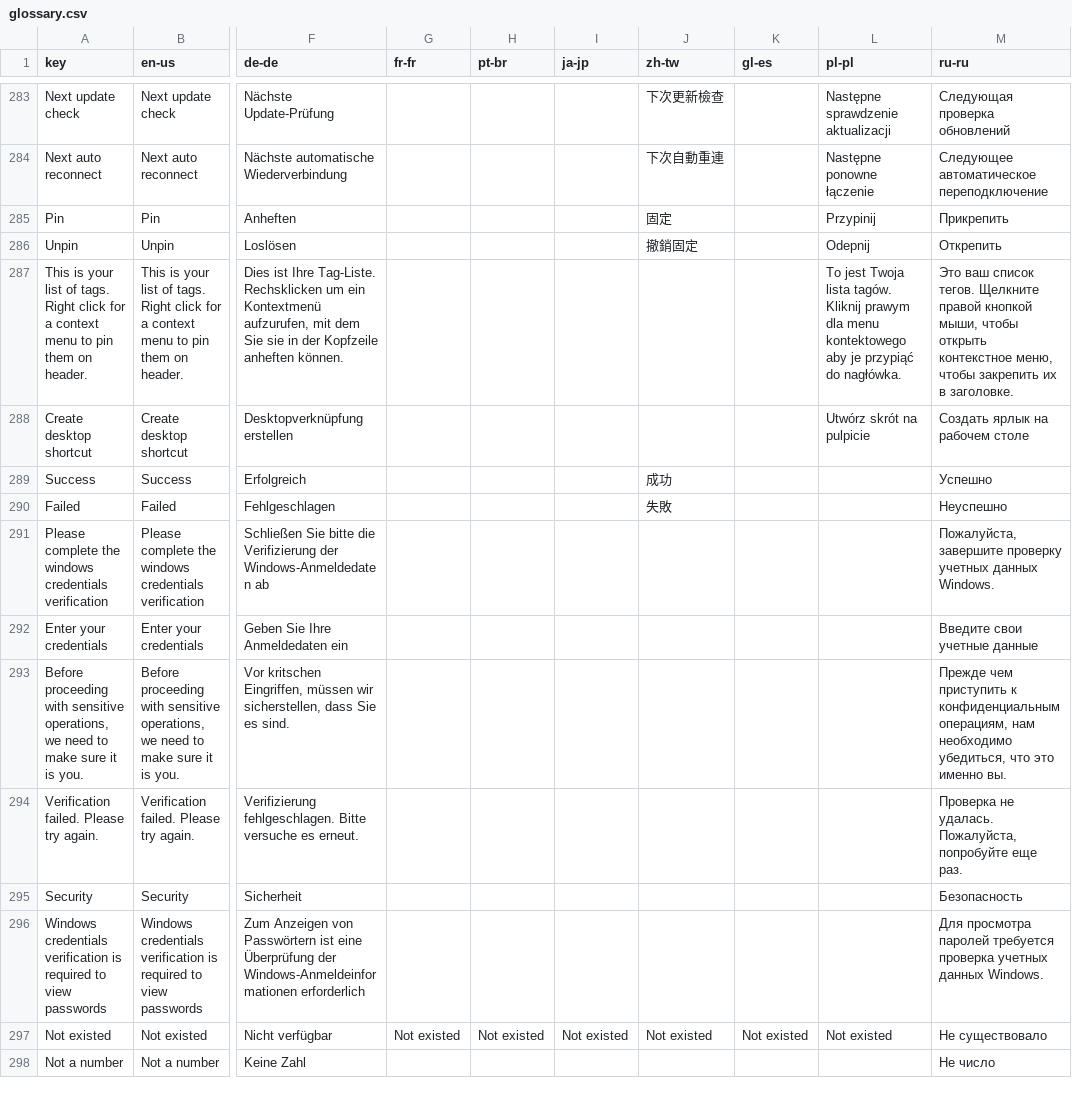
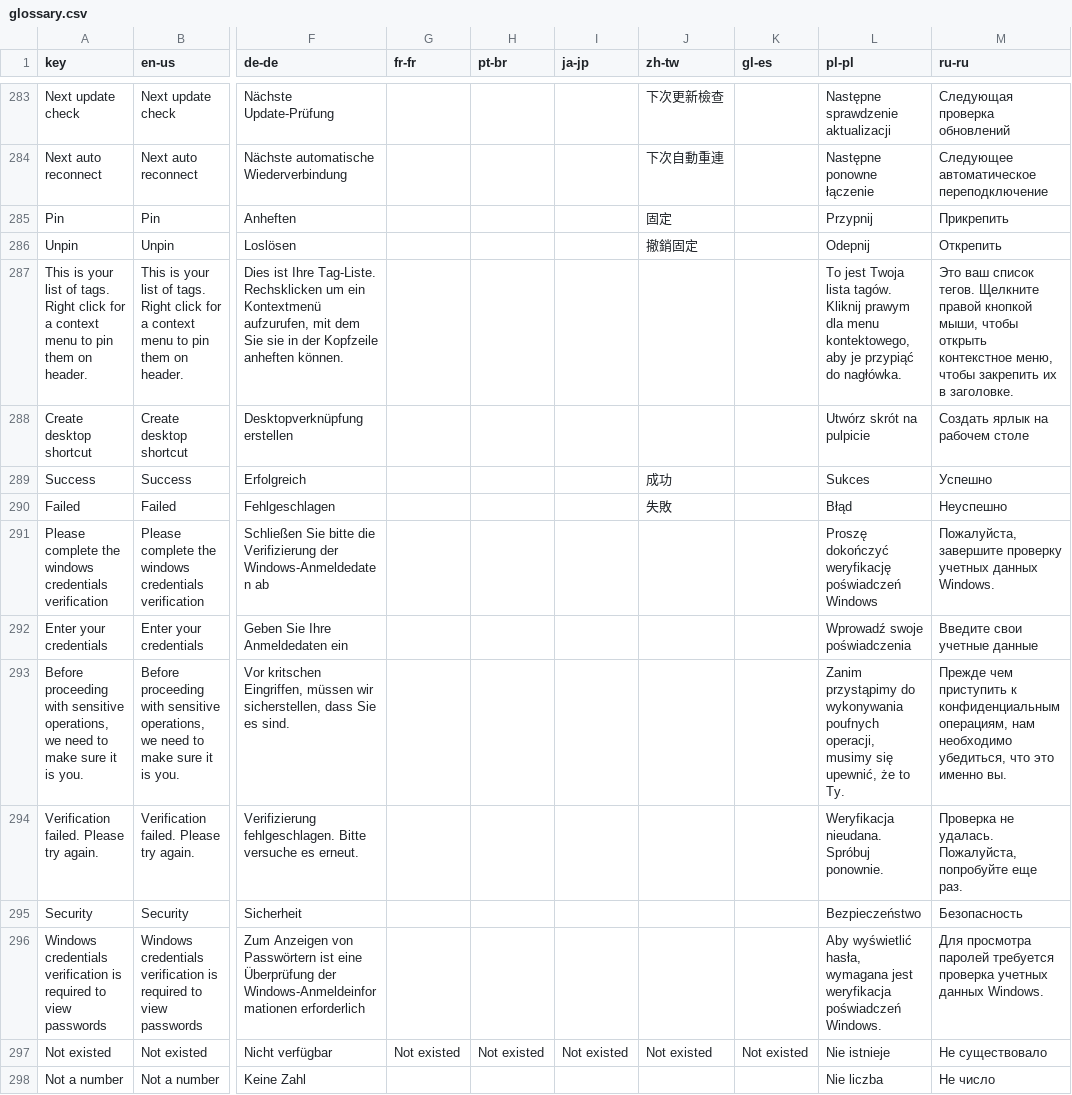
Before and after one commit to 1Remote/1Remote, a CSV file: Ui/Resources/Languages/glossary.csv, drawn as a sheet; only a part is shown, gaps mark what is left out; the diff covers the shown part only; the diff names each change by its address in the sheet, - before the commit and + after, or states it on an @@ line.

Commit message:
Polish translation (#932)
Updated Polish language

```diff
--- a/Ui/Resources/Languages/glossary.csv
+++ b/Ui/Resources/Languages/glossary.csv
-L285 (pl-pl): Przypinij
+L285 (pl-pl): Przypnij
-L287 (pl-pl): …dla menu kontektowego aby je…
+L287 (pl-pl): …dla menu kontektowego, aby je…
-L289 (pl-pl): (empty)
+L289 (pl-pl): Sukces
-L290 (pl-pl): (empty)
+L290 (pl-pl): Błąd
-L291 (pl-pl): (empty)
+L291 (pl-pl): Proszę dokończyć weryfikację poświadczeń Windows
-L292 (pl-pl): (empty)
+L292 (pl-pl): Wprowadź swoje poświadczenia
-L293 (pl-pl): (empty)
+L293 (pl-pl): Zanim przystąpimy do wykonywania poufnych operacji, musimy się upewnić, że to Ty.
-L294 (pl-pl): (empty)
+L294 (pl-pl): Weryfikacja nieudana. Spróbuj ponownie.
-L295 (pl-pl): (empty)
+L295 (pl-pl): Bezpieczeństwo
-L296 (pl-pl): (empty)
+L296 (pl-pl): Aby wyświetlić hasła, wymagana jest weryfikacja poświadczeń Windows.
-L297 (pl-pl): Not existed
+L297 (pl-pl): Nie istnieje
-L298 (pl-pl): (empty)
+L298 (pl-pl): Nie liczba
```
Also changed, not shown: 52 edited cells elsewhere in this file.
